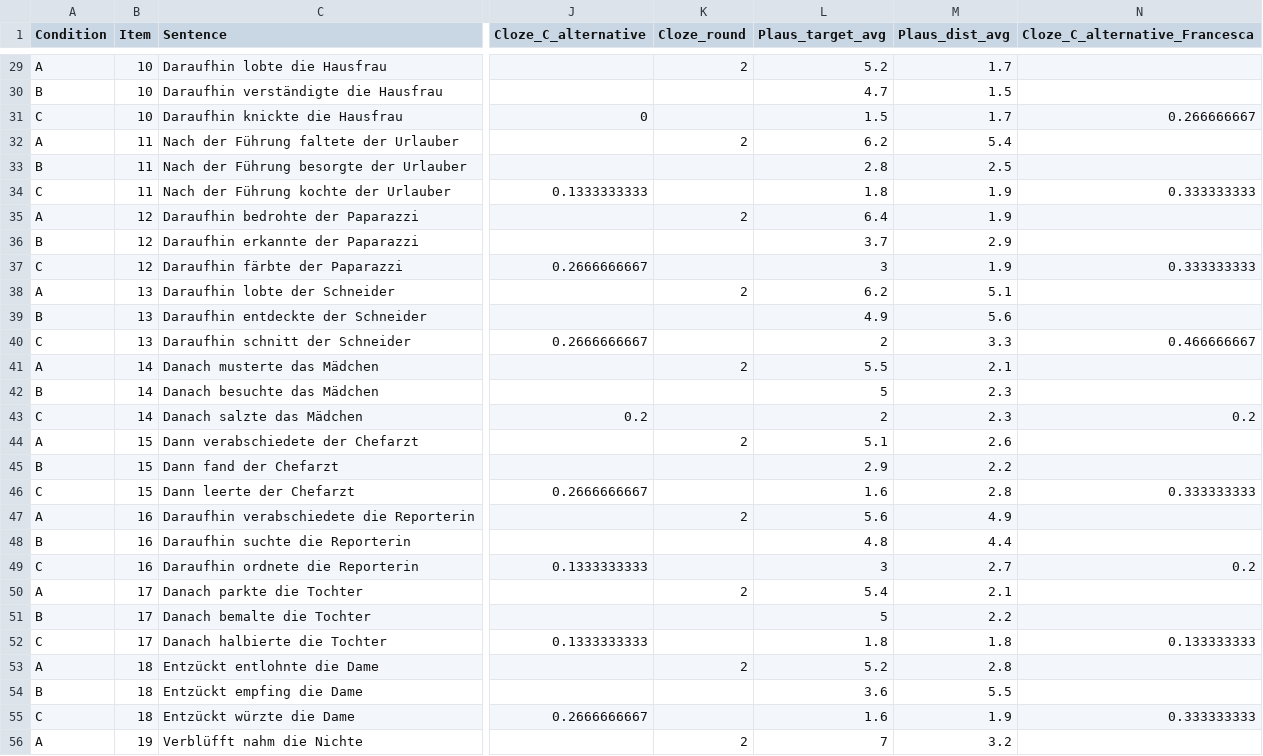
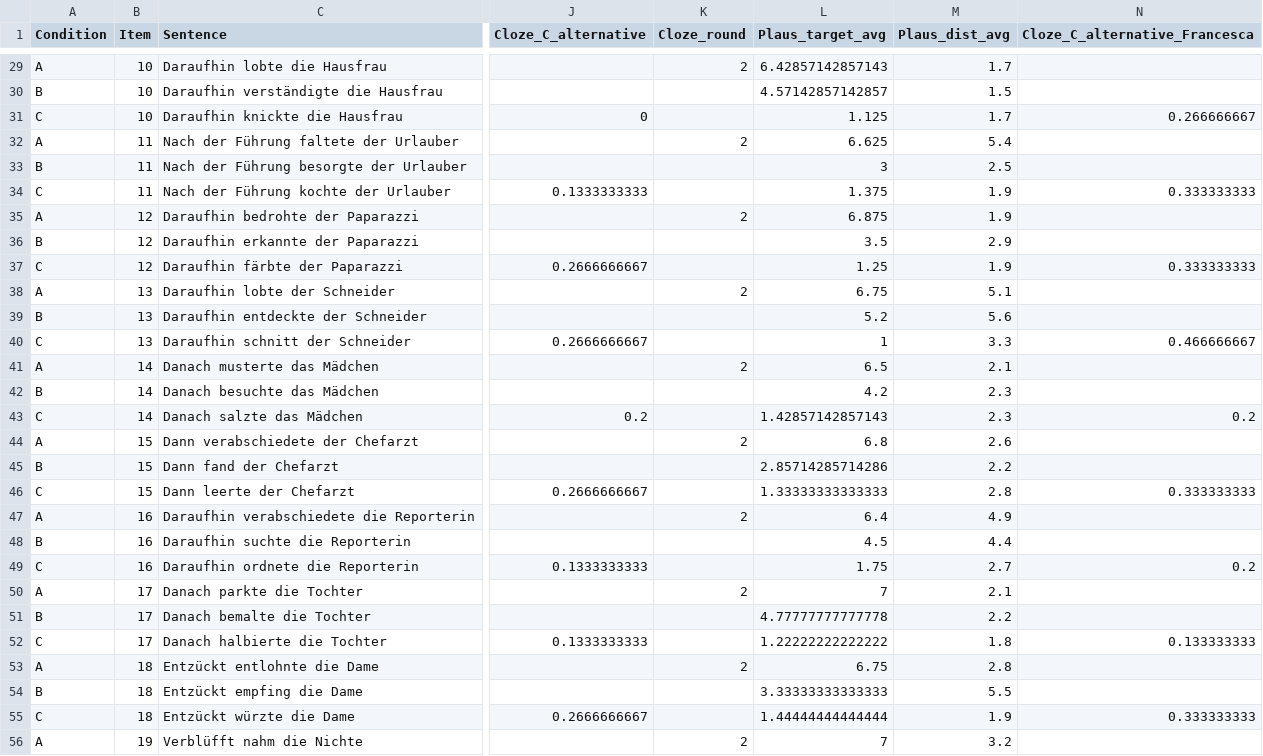
Before and after one commit to evrichter/Results_Analysis, a CSV file: GradedP6_FollowUpStudy_Pretests.csv, drawn as a sheet; only a part is shown, gaps mark what is left out; the diff covers the shown part only; the diff names each change by its address in the sheet, - before the commit and + after, or states it on an @@ line.

```diff
--- a/GradedP6_FollowUpStudy_Pretests.csv
+++ b/GradedP6_FollowUpStudy_Pretests.csv
-L29 (Plaus_target_avg): 5.2
+L29 (Plaus_target_avg): 6.42857142857143
-L30 (Plaus_target_avg): 4.7
+L30 (Plaus_target_avg): 4.57142857142857
-L31 (Plaus_target_avg): 1.5
+L31 (Plaus_target_avg): 1.125
-L32 (Plaus_target_avg): 6.2
+L32 (Plaus_target_avg): 6.625
-L33 (Plaus_target_avg): 2.8
+L33 (Plaus_target_avg): 3
-L34 (Plaus_target_avg): 1.8
+L34 (Plaus_target_avg): 1.375
-L35 (Plaus_target_avg): 6.4
+L35 (Plaus_target_avg): 6.875
-L36 (Plaus_target_avg): 3.7
+L36 (Plaus_target_avg): 3.5
-L37 (Plaus_target_avg): 3
+L37 (Plaus_target_avg): 1.25
-L38 (Plaus_target_avg): 6.2
+L38 (Plaus_target_avg): 6.75
-L39 (Plaus_target_avg): 4.9
+L39 (Plaus_target_avg): 5.2
-L40 (Plaus_target_avg): 2
+L40 (Plaus_target_avg): 1
-L41 (Plaus_target_avg): 5.5
+L41 (Plaus_target_avg): 6.5
-L42 (Plaus_target_avg): 5
+L42 (Plaus_target_avg): 4.2
-L43 (Plaus_target_avg): 2
+L43 (Plaus_target_avg): 1.42857142857143
-L44 (Plaus_target_avg): 5.1
+L44 (Plaus_target_avg): 6.8
-L45 (Plaus_target_avg): 2.9
+L45 (Plaus_target_avg): 2.85714285714286
-L46 (Plaus_target_avg): 1.6
+L46 (Plaus_target_avg): 1.33333333333333
-L47 (Plaus_target_avg): 5.6
+L47 (Plaus_target_avg): 6.4
-L48 (Plaus_target_avg): 4.8
+L48 (Plaus_target_avg): 4.5
-L49 (Plaus_target_avg): 3
+L49 (Plaus_target_avg): 1.75
-L50 (Plaus_target_avg): 5.4
+L50 (Plaus_target_avg): 7
-L51 (Plaus_target_avg): 5
+L51 (Plaus_target_avg): 4.77777777777778
-L52 (Plaus_target_avg): 1.8
+L52 (Plaus_target_avg): 1.22222222222222
-L53 (Plaus_target_avg): 5.2
+L53 (Plaus_target_avg): 6.75
-L54 (Plaus_target_avg): 3.6
+L54 (Plaus_target_avg): 3.33333333333333
-L55 (Plaus_target_avg): 1.6
+L55 (Plaus_target_avg): 1.44444444444444
```
Also changed, not shown: 130 edited cells elsewhere in this file, 20 other files.
